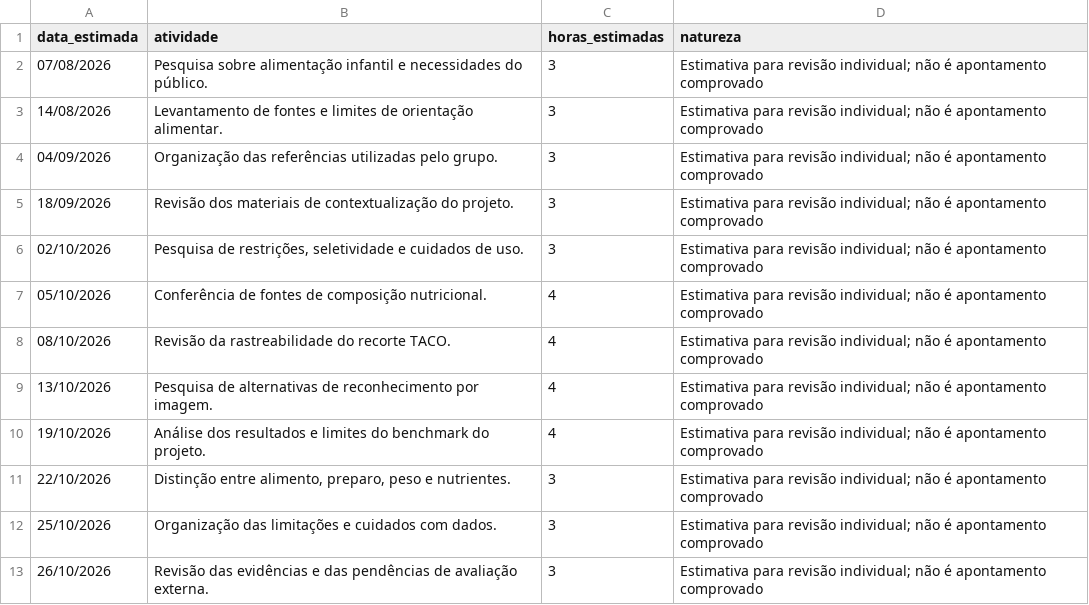
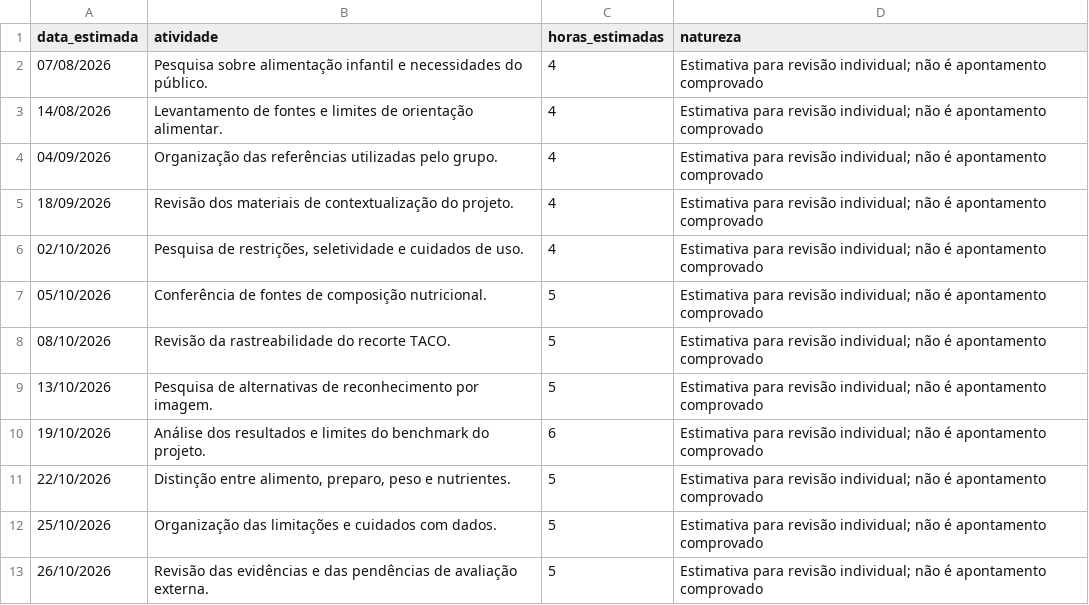
Before and after one commit to huezinho/projeto, a CSV file: NutriVibe/documentacoes/relatorios-individuais/akiane/atividades-estimadas.csv, drawn as a sheet.

Commit message:
Redistribui horas propostas e simplifica marcações dos relatórios

```diff
--- a/NutriVibe/documentacoes/relatorios-individuais/akiane/atividades-estimadas.csv
+++ b/NutriVibe/documentacoes/relatorios-individuais/akiane/atividades-estimadas.csv
@@ -1,13 +1,13 @@
 data_estimada,atividade,horas_estimadas,natureza
-07/08/2026,Pesquisa sobre alimentação infantil e necessidades do público.,3,Estimativa para revisão individual; não é apontamento comprovado
-14/08/2026,Levantamento de fontes e limites de orientação alimentar.,3,Estimativa para revisão individual; não é apontamento comprovado
-04/09/2026,Organização das referências utilizadas pelo grupo.,3,Estimativa para revisão individual; não é apontamento comprovado
-18/09/2026,Revisão dos materiais de contextualização do projeto.,3,Estimativa para revisão individual; não é apontamento comprovado
-02/10/2026,"Pesquisa de restrições, seletividade e cuidados de uso.",3,Estimativa para revisão individual; não é apontamento comprovado
-05/10/2026,Conferência de fontes de composição nutricional.,4,Estimativa para revisão individual; não é apontamento comprovado
-08/10/2026,Revisão da rastreabilidade do recorte TACO.,4,Estimativa para revisão individual; não é apontamento comprovado
-13/10/2026,Pesquisa de alternativas de reconhecimento por imagem.,4,Estimativa para revisão individual; não é apontamento comprovado
-19/10/2026,Análise dos resultados e limites do benchmark do projeto.,4,Estimativa para revisão individual; não é apontamento comprovado
-22/10/2026,"Distinção entre alimento, preparo, peso e nutrientes.",3,Estimativa para revisão individual; não é apontamento comprovado
-25/10/2026,Organização das limitações e cuidados com dados.,3,Estimativa para revisão individual; não é apontamento comprovado
-26/10/2026,Revisão das evidências e das pendências de avaliação externa.,3,Estimativa para revisão individual; não é apontamento comprovado
+07/08/2026,Pesquisa sobre alimentação infantil e necessidades do público.,4,Estimativa para revisão individual; não é apontamento comprovado
+14/08/2026,Levantamento de fontes e limites de orientação alimentar.,4,Estimativa para revisão individual; não é apontamento comprovado
+04/09/2026,Organização das referências utilizadas pelo grupo.,4,Estimativa para revisão individual; não é apontamento comprovado
+18/09/2026,Revisão dos materiais de contextualização do projeto.,4,Estimativa para revisão individual; não é apontamento comprovado
+02/10/2026,"Pesquisa de restrições, seletividade e cuidados de uso.",4,Estimativa para revisão individual; não é apontamento comprovado
+05/10/2026,Conferência de fontes de composição nutricional.,5,Estimativa para revisão individual; não é apontamento comprovado
+08/10/2026,Revisão da rastreabilidade do recorte TACO.,5,Estimativa para revisão individual; não é apontamento comprovado
+13/10/2026,Pesquisa de alternativas de reconhecimento por imagem.,5,Estimativa para revisão individual; não é apontamento comprovado
+19/10/2026,Análise dos resultados e limites do benchmark do projeto.,6,Estimativa para revisão individual; não é apontamento comprovado
+22/10/2026,"Distinção entre alimento, preparo, peso e nutrientes.",5,Estimativa para revisão individual; não é apontamento comprovado
+25/10/2026,Organização das limitações e cuidados com dados.,5,Estimativa para revisão individual; não é apontamento comprovado
+26/10/2026,Revisão das evidências e das pendências de avaliação externa.,5,Estimativa para revisão individual; não é apontamento comprovado
```
Also changed, not shown: NutriVibe/documentacoes/relatorios-individuais/davi/atividades-estimadas.csv, NutriVibe/documentacoes/relatorios-individuais/marcelo/atividades-estimadas.csv, 16 other files.
